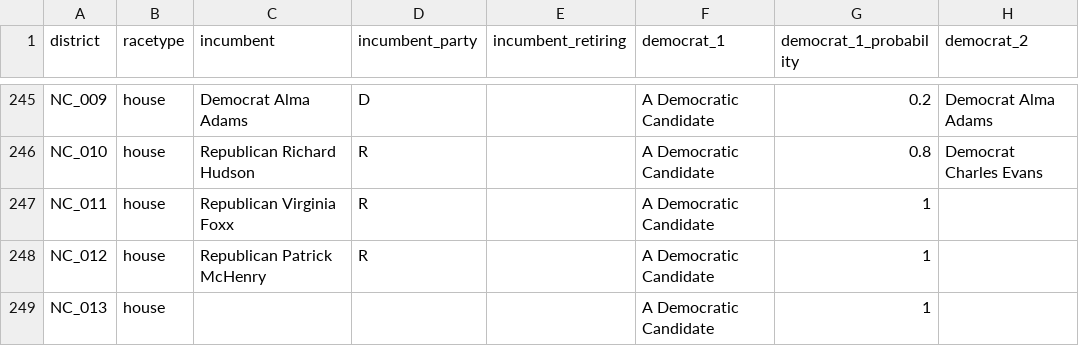
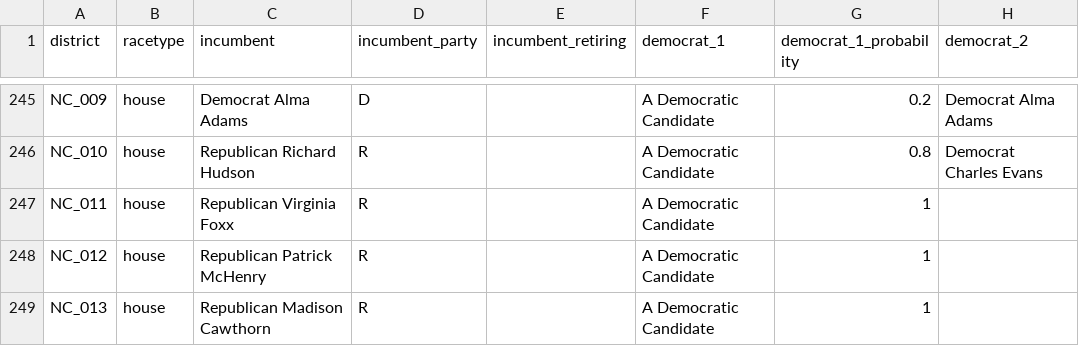
Before and after one commit to carnival-farmer/data, a CSV file: district_races.csv, drawn as a sheet; only a part is shown, gaps mark what is left out; the diff covers the shown part only; the diff names each change by its address in the sheet, - before the commit and + after, or states it on an @@ line.

```diff
--- a/district_races.csv
+++ b/district_races.csv
-C249 (incumbent): (empty)
+C249 (incumbent): Republican Madison Cawthorn
-D249 (incumbent_party): (empty)
+D249 (incumbent_party): R
```
Also changed, not shown: 69 edited cells elsewhere in this file, state_races.csv.
